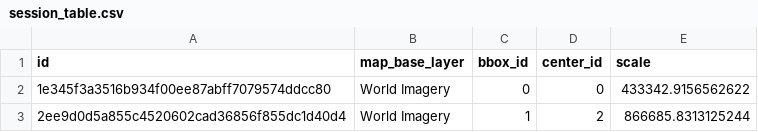
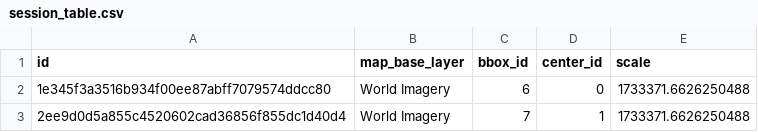
Before and after one commit to zmoore-usgs/coastal-hazards, a CSV file: coastal-hazards-liquibase/src/main/resources/data/session_table.csv, drawn as a sheet.

```diff
--- a/coastal-hazards-liquibase/src/main/resources/data/session_table.csv
+++ b/coastal-hazards-liquibase/src/main/resources/data/session_table.csv
@@ -1,3 +1,3 @@
 "id","map_base_layer","bbox_id","center_id","scale"
-"1e345f3a3516b934f00ee87abff7079574ddcc80","World Imagery","0","0","433342.9156562622"
-"2ee9d0d5a855c4520602cad36856f855dc1d40d4","World Imagery","1","2","866685.8313125244"
+"1e345f3a3516b934f00ee87abff7079574ddcc80","World Imagery","6","0","1733371.6626250488"
+"2ee9d0d5a855c4520602cad36856f855dc1d40d4","World Imagery","7","1","1733371.6626250488"
```
Also changed, not shown: coastal-hazards-liquibase/src/main/resources/data/activity.csv, coastal-hazards-liquibase/src/main/resources/data/bbox.csv, 5 other files.
